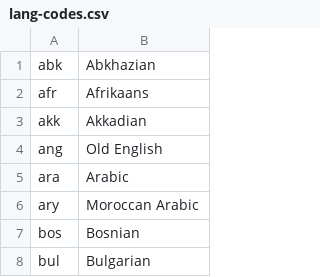
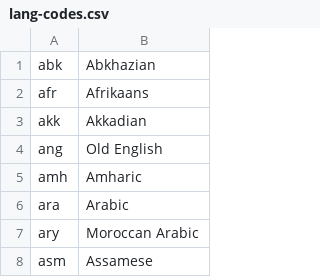
Before and after one commit to clarin-eric/clarin-resource-families, a CSV file: schemas/lang-codes.csv, drawn as a sheet; only a part is shown; the shorter side is filled out with more unchanged rows; the diff covers the shown part only.

```diff
--- a/schemas/lang-codes.csv
+++ b/schemas/lang-codes.csv
@@ -4,3 +4,5 @@ akk,Akkadian
 ang,Old English
+amh,Amharic
 ara,Arabic
 ary,Moroccan Arabic
+asm,Assamese
```
Also changed, not shown: 56 added rows elsewhere in this file, 3 other files.
